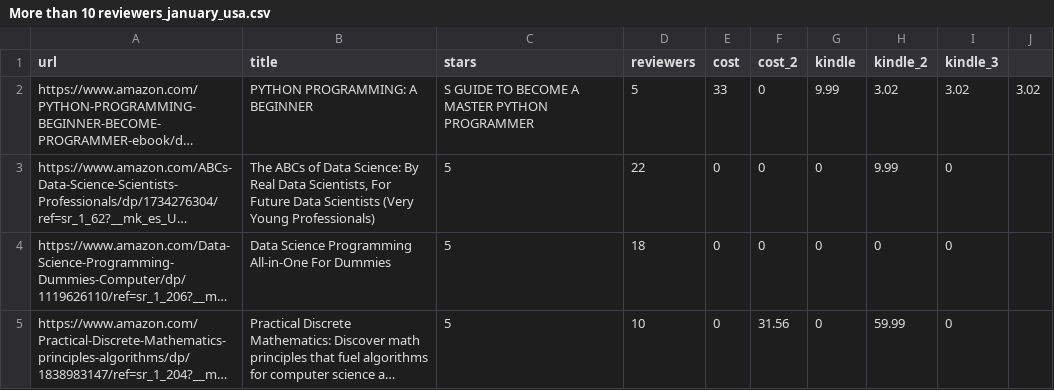
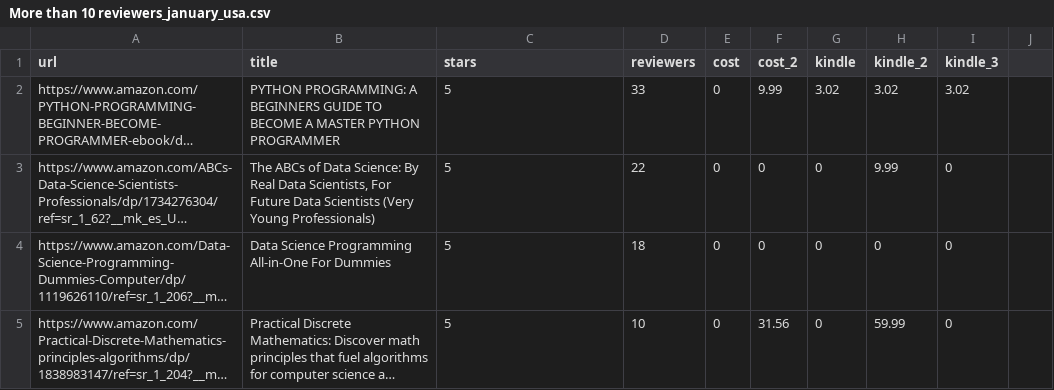
Before and after one commit to JorgePablol/Scraping-And-Viz-Data-Science-Books, a CSV file: scraper/scraper/spiders/More than 10 reviewers_january_usa.csv, drawn as a sheet; only a part is shown; long unchanged cells end in …; the diff names each change by its address in the sheet, - before the commit and + after, or states it on an @@ line.

Commit message:
January 2021.1

```diff
--- a/scraper/scraper/spiders/More than 10 reviewers_january_usa.csv
+++ b/scraper/scraper/spiders/More than 10 reviewers_january_usa.csv
-B2 (title): …PROGRAMMING: A BEGINNER
+B2 (title): …PROGRAMMING: A BEGINNERS GUIDE TO BECOME A MASTER PYTHON PROGRAMMER
-C2 (stars): S GUIDE TO BECOME A MASTER PYTHON PROGRAMMER
+C2 (stars): 5
-D2 (reviewers): 5
+D2 (reviewers): 33
-E2 (cost): 33
+E2 (cost): 0
-F2 (cost_2): 0
+F2 (cost_2): 9.99
-G2 (kindle): 9.99
+G2 (kindle): 3.02
-J2: 3.02
+J2: (empty)
```
